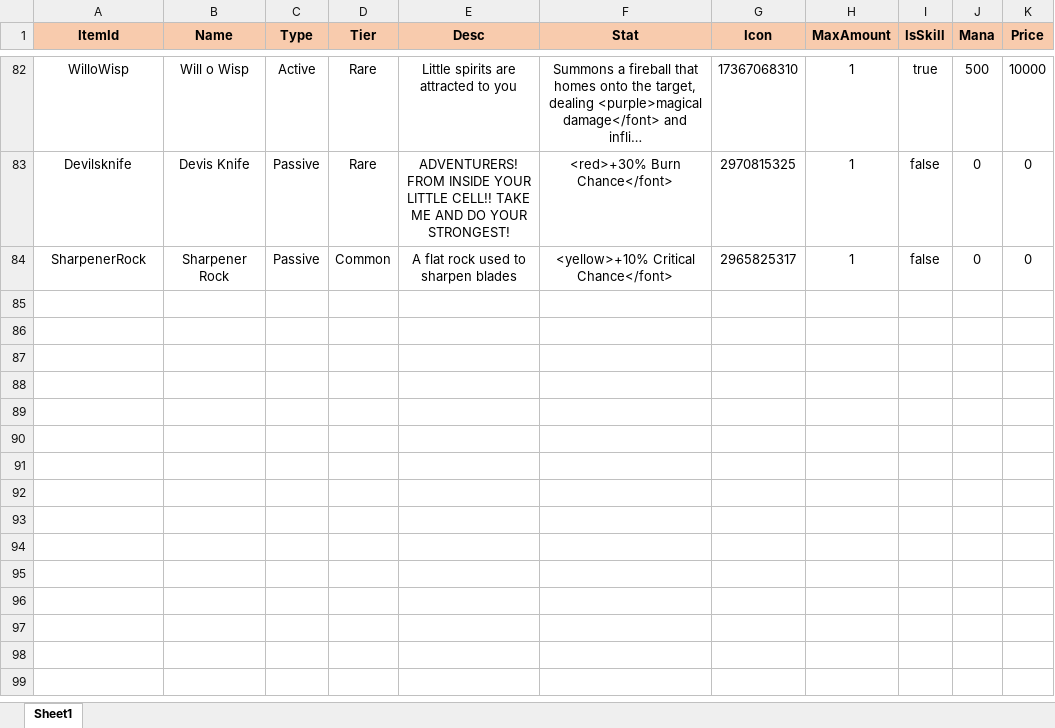
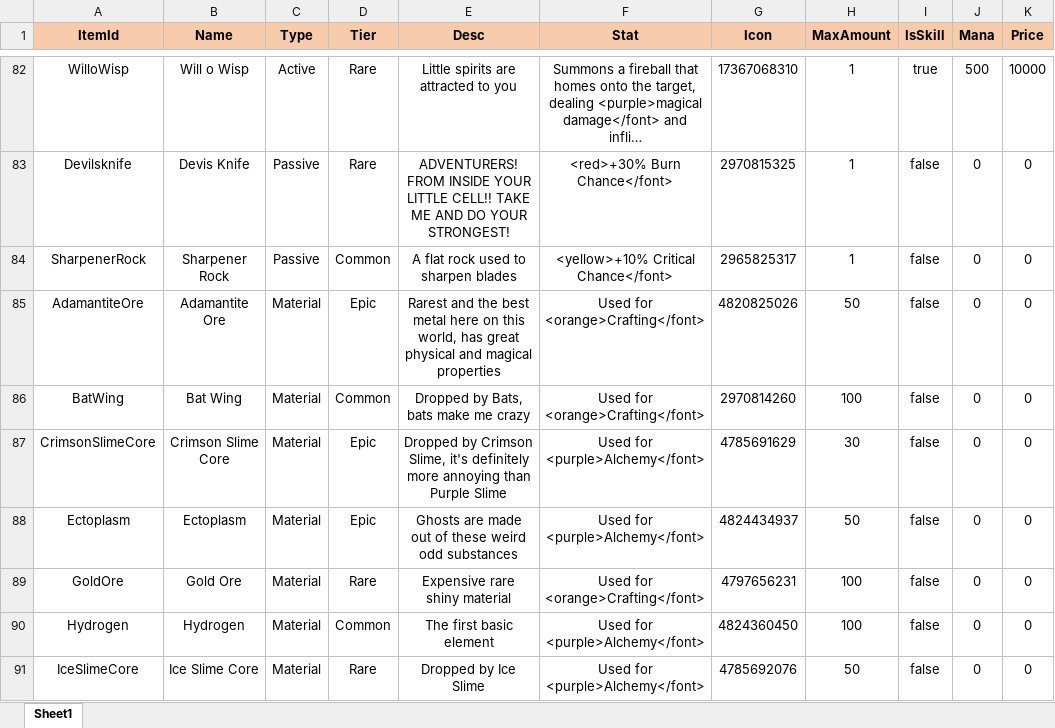
Before and after one commit to HarukaTea/Critical-Story, an Excel workbook: data/ItemList.xlsx, sheet Sheet1, drawn as a sheet; only a part is shown, gaps mark what is left out; long unchanged cells end in …; values as stored, in another font and other column widths than the file's, no borders; the diff covers the shown part only; the diff names each change by its address in the sheet, - before the commit and + after, or states it on an @@ line.

```diff
--- a/data/ItemList.xlsx (sheet Sheet1)
+++ b/data/ItemList.xlsx (sheet Sheet1)
+row 85: AdamantiteOre | Adamantite Ore | Material | Epic | Rarest and the best metal here on this world, has great physical and magical properties | Used for <orange>Crafting</font> | 4820825026 | 50 | false | 0 | 0
+row 86: BatWing | Bat Wing | Material | Common | Dropped by Bats, bats make me crazy | Used for <orange>Crafting</font> | 2970814260 | 100 | false | 0 | 0
+row 87: CrimsonSlimeCore | Crimson Slime Core | Material | Epic | Dropped by Crimson Slime, it's definitely more annoying than Purple Slime | Used for <purple>Alchemy</font> | 4785691629 | 30 | false | 0 | 0
+row 88: Ectoplasm | Ectoplasm | Material | Epic | Ghosts are made out of these weird odd substances | Used for <purple>Alchemy</font> | 4824434937 | 50 | false | 0 | 0
+row 89: GoldOre | Gold Ore | Material | Rare | Expensive rare shiny material | Used for <orange>Crafting</font> | 4797656231 | 100 | false | 0 | 0
+row 90: Hydrogen | Hydrogen | Material | Common | The first basic element | Used for <purple>Alchemy</font> | 4824360450 | 100 | false | 0 | 0
+row 91: IceSlimeCore | Ice Slime Core | Material | Rare | Dropped by Ice Slime | Used for <purple>Alchemy</font> | 4785692076 | 50 | false | 0 | 0
```
Also changed, not shown: 6 added rows and 45 edited cells elsewhere in this sheet, 48 other files.
